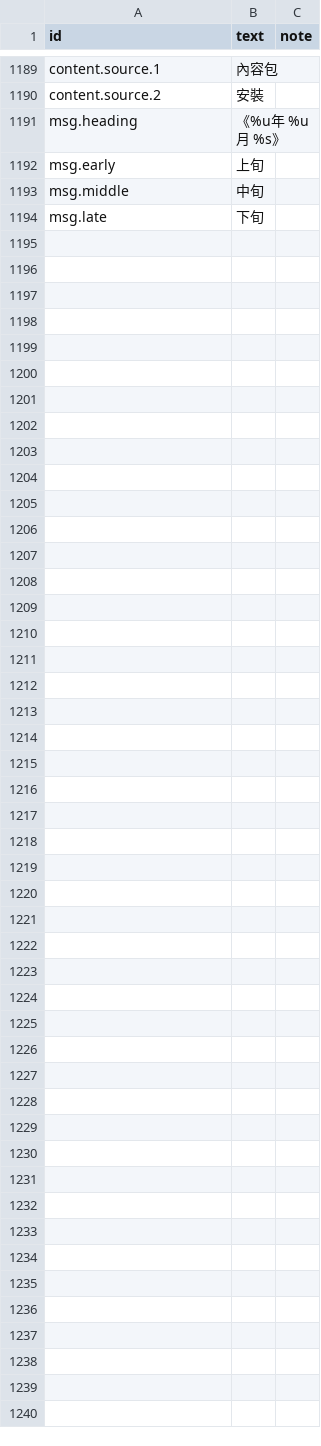
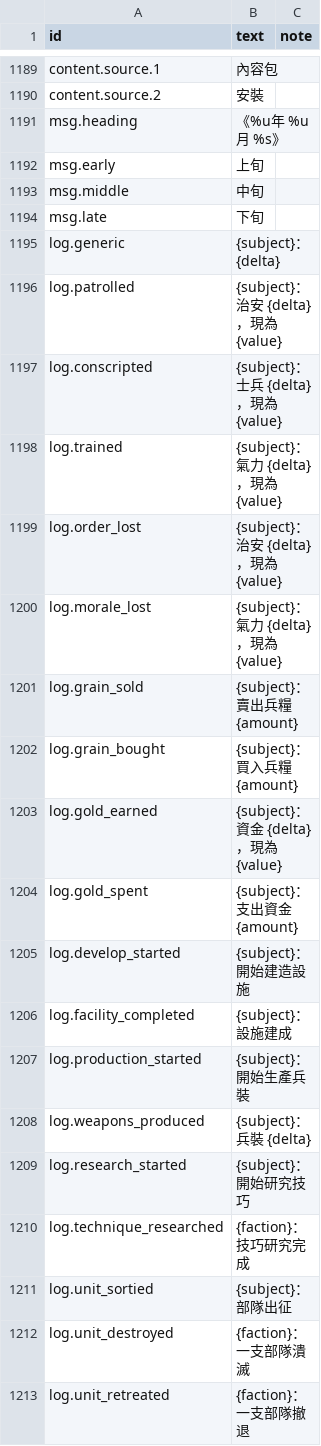
Before and after one commit to yksi7417/sanguodream, a TSV file: data/placeholder/text/zh-TW.tsv, drawn as a sheet; only a part is shown, gaps mark what is left out; the diff covers the shown part only; the diff names each change by its address in the sheet, - before the commit and + after, or states it on an @@ line.

```diff
--- a/data/placeholder/text/zh-TW.tsv
+++ b/data/placeholder/text/zh-TW.tsv
+row 1195: log.generic | {subject}：{delta}
+row 1196: log.patrolled | {subject}：治安 {delta}，現為 {value}
+row 1197: log.conscripted | {subject}：士兵 {delta}，現為 {value}
+row 1198: log.trained | {subject}：氣力 {delta}，現為 {value}
+row 1199: log.order_lost | {subject}：治安 {delta}，現為 {value}
+row 1200: log.morale_lost | {subject}：氣力 {delta}，現為 {value}
+row 1201: log.grain_sold | {subject}：賣出兵糧 {amount}
+row 1202: log.grain_bought | {subject}：買入兵糧 {amount}
+row 1203: log.gold_earned | {subject}：資金 {delta}，現為 {value}
+row 1204: log.gold_spent | {subject}：支出資金 {amount}
+row 1205: log.develop_started | {subject}：開始建造設施
+row 1206: log.facility_completed | {subject}：設施建成
+row 1207: log.production_started | {subject}：開始生產兵裝
+row 1208: log.weapons_produced | {subject}：兵裝 {delta}
+row 1209: log.research_started | {subject}：開始研究技巧
+row 1210: log.technique_researched | {faction}：技巧研究完成
+row 1211: log.unit_sortied | {subject}：部隊出征
+row 1212: log.unit_destroyed | {faction}：一支部隊潰滅
+row 1213: log.unit_retreated | {faction}：一支部隊撤退
```
Also changed, not shown: 30 added rows elsewhere in this file, data/placeholder/text/en.tsv, 15 other files.
